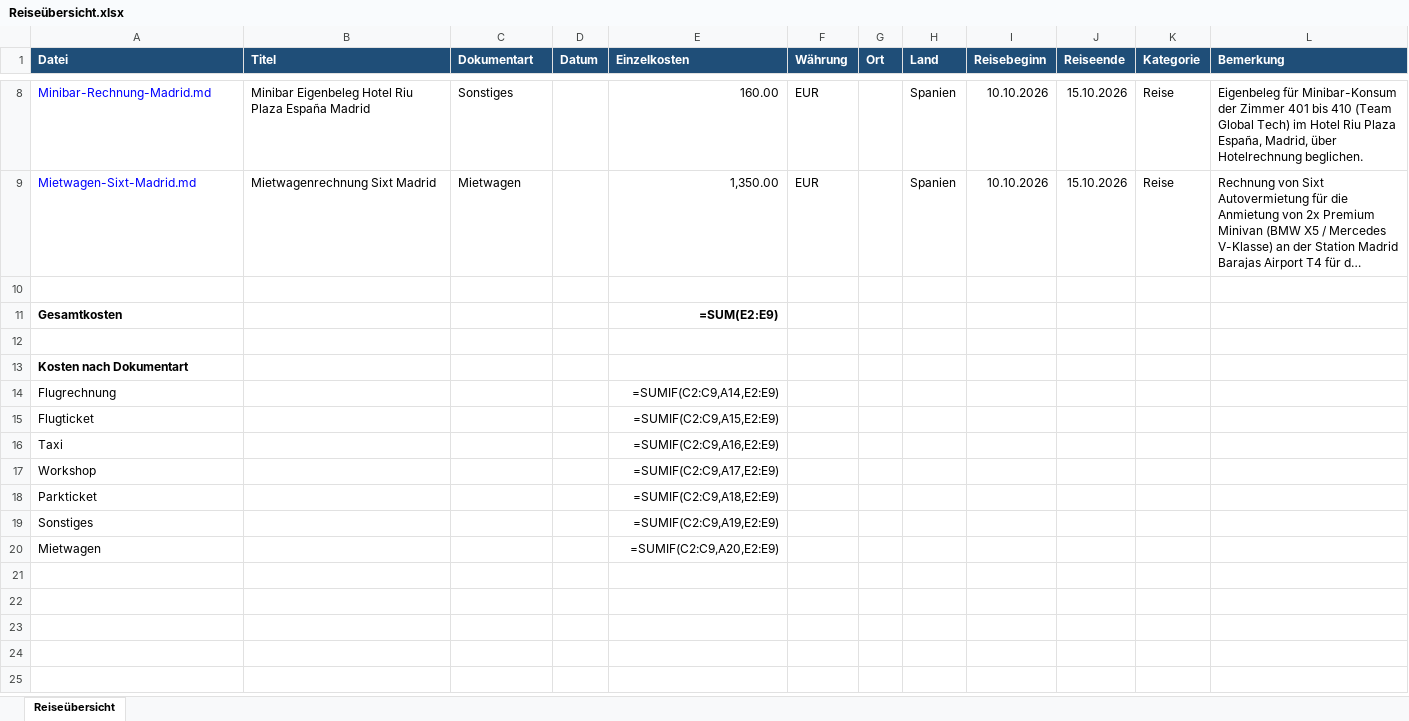
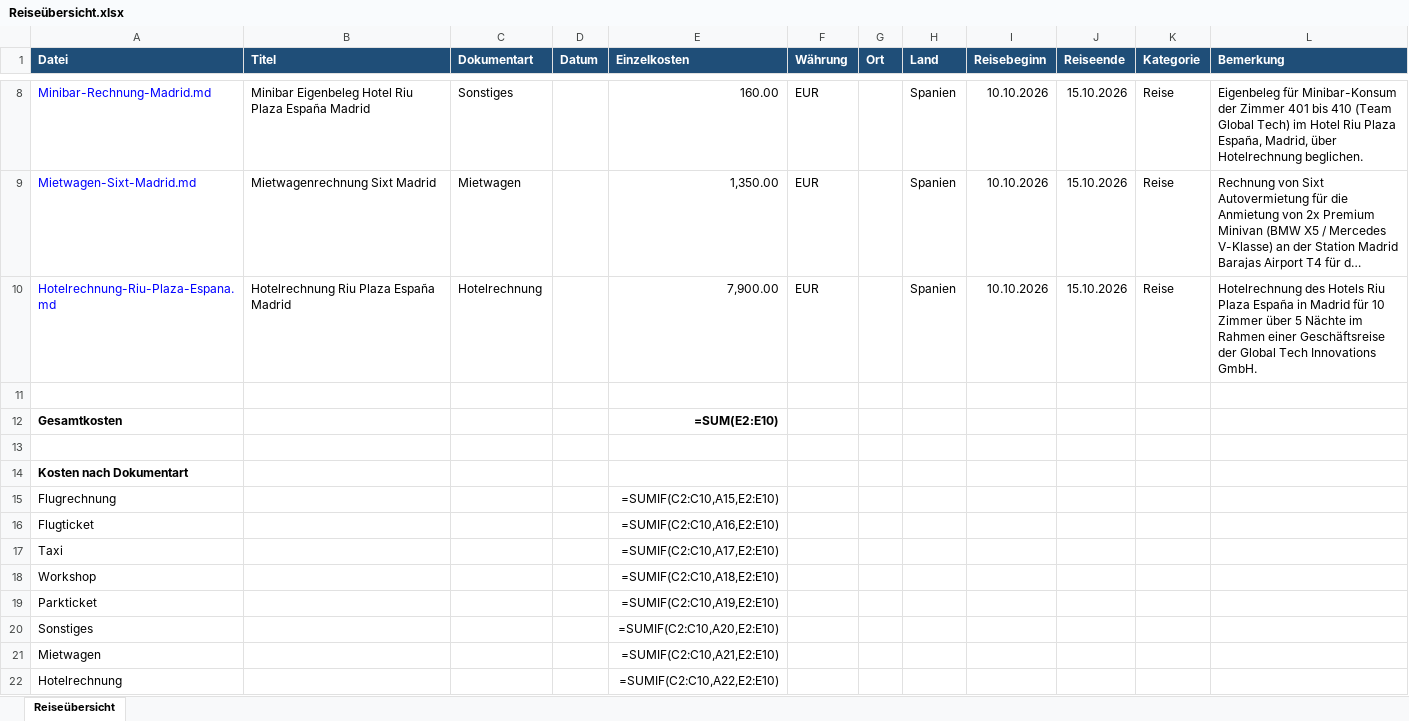
Before and after one commit to Luana-Br19/FlowMind, an Excel workbook: Inbox/Geschaeftsreise/2026/Q4/2026-10-10_Madrid/Reiseübersicht.xlsx, sheet Reiseübersicht, drawn as a sheet; only a part is shown, gaps mark what is left out; long unchanged cells end in …; values as stored, in another font and other column widths than the file's, no borders; formulas without a stored value are shown as written; addresses are those after the commit; the diff names each change by its address in the sheet, - before the commit and + after, or states it on an @@ line.

Commit message:
Add geschaeftsreise: Hotelrechnung Riu Plaza España Madrid

```diff
--- a/Inbox/Geschaeftsreise/2026/Q4/2026-10-10_Madrid/Reiseübersicht.xlsx (sheet Reiseübersicht)
+++ b/Inbox/Geschaeftsreise/2026/Q4/2026-10-10_Madrid/Reiseübersicht.xlsx (sheet Reiseübersicht)
+row 10: Hotelrechnung-Riu-Plaza-Espana.md | Hotelrechnung Riu Plaza España Madrid | Hotelrechnung |  | 7,900.00 | EUR |  | Spanien | 10.10.2026 | 15.10.2026 | Reise | Hotelrechnung des Hotels Riu Plaza España in Madrid für 10 Zimmer über 5 Nächte im Rahmen einer Geschäftsreise der Global Tech Innovations GmbH.
-E12 (Einzelkosten): =SUM(E2:E9)
+E12 (Einzelkosten): =SUM(E2:E10)
-E15 (Einzelkosten): =SUMIF(C2:C9,A14,E2:E9)
+E15 (Einzelkosten): =SUMIF(C2:C10,A15,E2:E10)
-E16 (Einzelkosten): =SUMIF(C2:C9,A15,E2:E9)
+E16 (Einzelkosten): =SUMIF(C2:C10,A16,E2:E10)
-E17 (Einzelkosten): =SUMIF(C2:C9,A16,E2:E9)
+E17 (Einzelkosten): =SUMIF(C2:C10,A17,E2:E10)
-E18 (Einzelkosten): =SUMIF(C2:C9,A17,E2:E9)
+E18 (Einzelkosten): =SUMIF(C2:C10,A18,E2:E10)
-E19 (Einzelkosten): =SUMIF(C2:C9,A18,E2:E9)
+E19 (Einzelkosten): =SUMIF(C2:C10,A19,E2:E10)
-E20 (Einzelkosten): =SUMIF(C2:C9,A19,E2:E9)
+E20 (Einzelkosten): =SUMIF(C2:C10,A20,E2:E10)
-E21 (Einzelkosten): =SUMIF(C2:C9,A20,E2:E9)
+E21 (Einzelkosten): =SUMIF(C2:C10,A21,E2:E10)
+row 22: Hotelrechnung |  |  |  | =SUMIF(C2:C10,A22,E2:E10)
```
Also changed, not shown: 3 other files.
